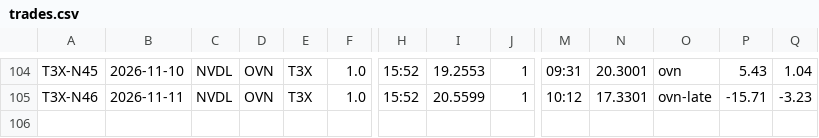
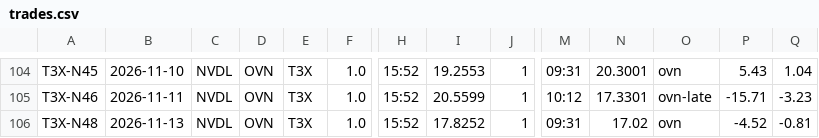
Before and after one commit to mfa8/test-trading, a CSV file: trader/trades.csv, drawn as a sheet; only a part is shown, gaps mark what is left out; rows hold the shown columns only; the diff names each change by its address in the sheet, - before the commit and + after, or states it on an @@ line.

```diff
--- a/trader/trades.csv
+++ b/trader/trades.csv
+row 106: T3X-N48 | 2026-11-13 | NVDL | OVN | T3X | 1.0 | 15:52 | 17.8252 | 1 | 09:31 | 17.02 | ovn | -4.52 | -0.81
```
Also changed, not shown: 3 other files.
